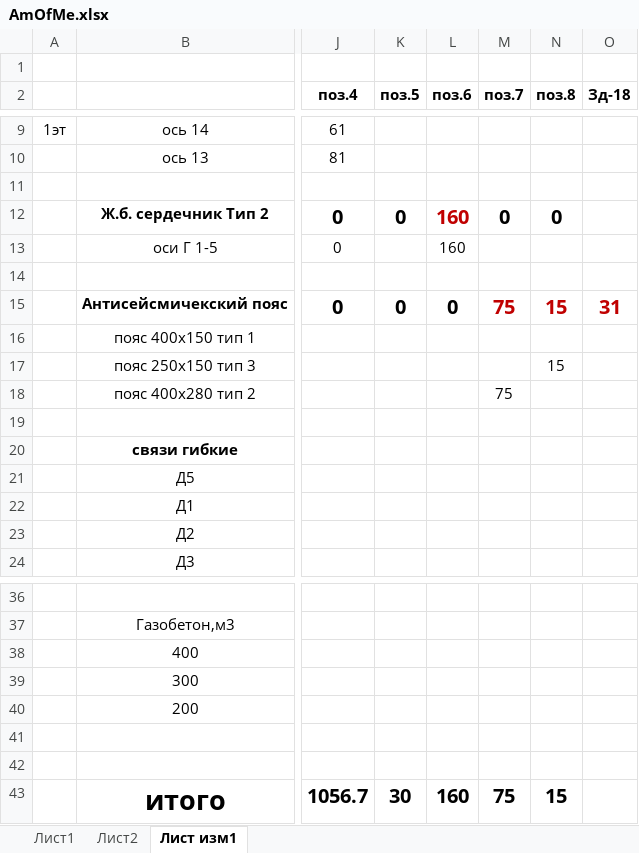
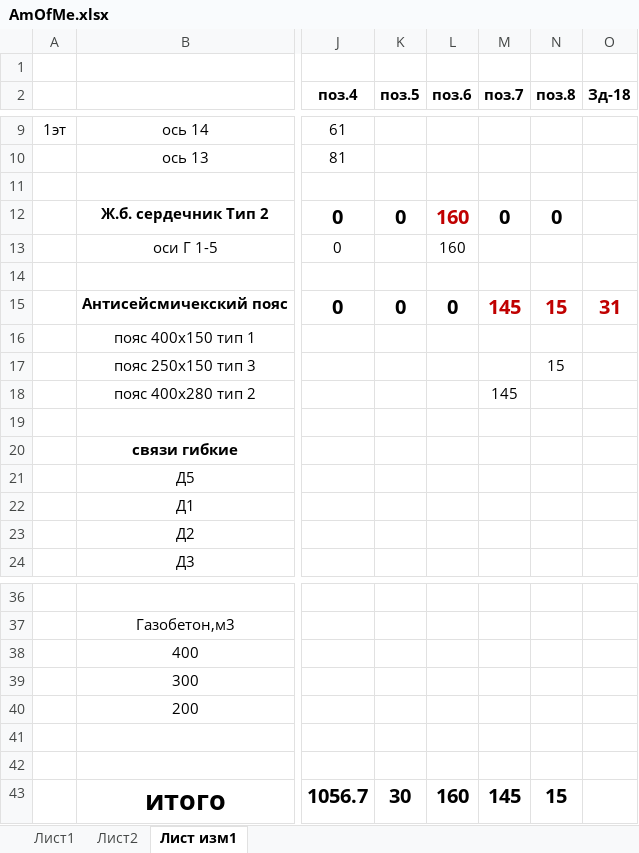
Before and after one commit to DandyLikeAndy/CrimeaKG, an Excel workbook: Building/AmOfMe.xlsx, sheet Лист изм1, drawn as a sheet; only a part is shown, gaps mark what is left out; values as stored, in another font and other column widths than the file's, no borders; the diff names each change by its address in the sheet, - before the commit and + after, or states it on an @@ line.

Commit message:
added  Building/ *v2, update Fence/Fence.dwg

```diff
--- a/Building/AmOfMe.xlsx (sheet Лист изм1)
+++ b/Building/AmOfMe.xlsx (sheet Лист изм1)
-M15 (поз.7): 75
+M15 (поз.7): 145
-M18 (поз.7): 75
+M18 (поз.7): 145
-M43 (поз.7): 75
+M43 (поз.7): 145
```
Also changed, not shown: 5 other files.
